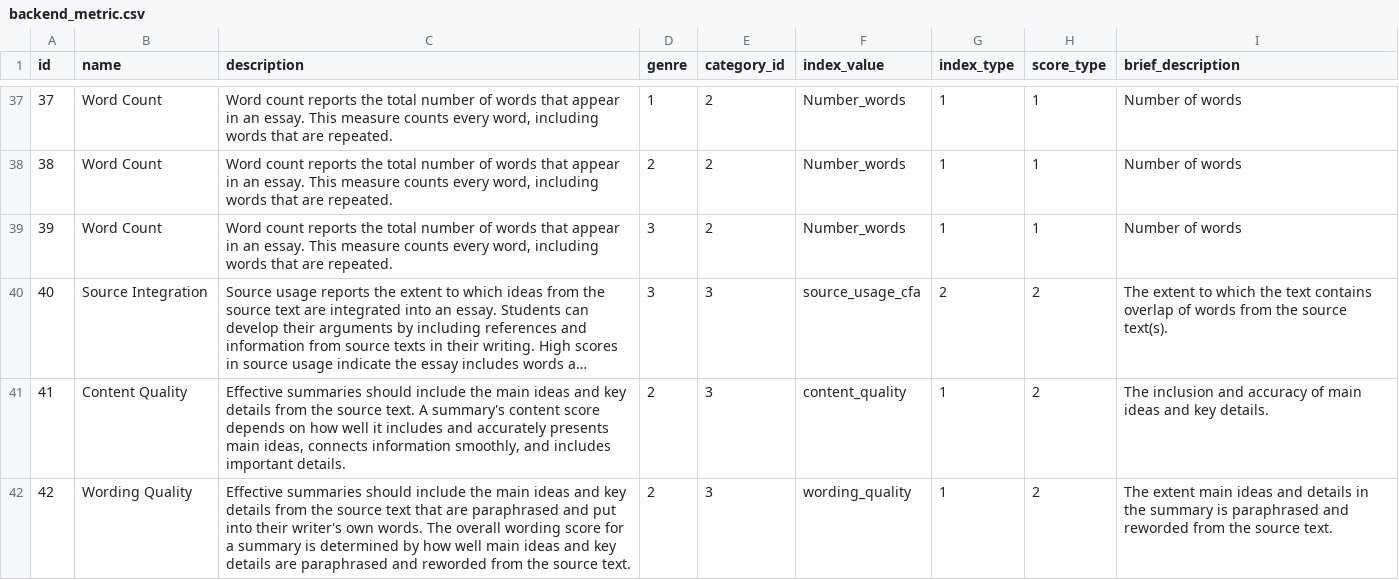
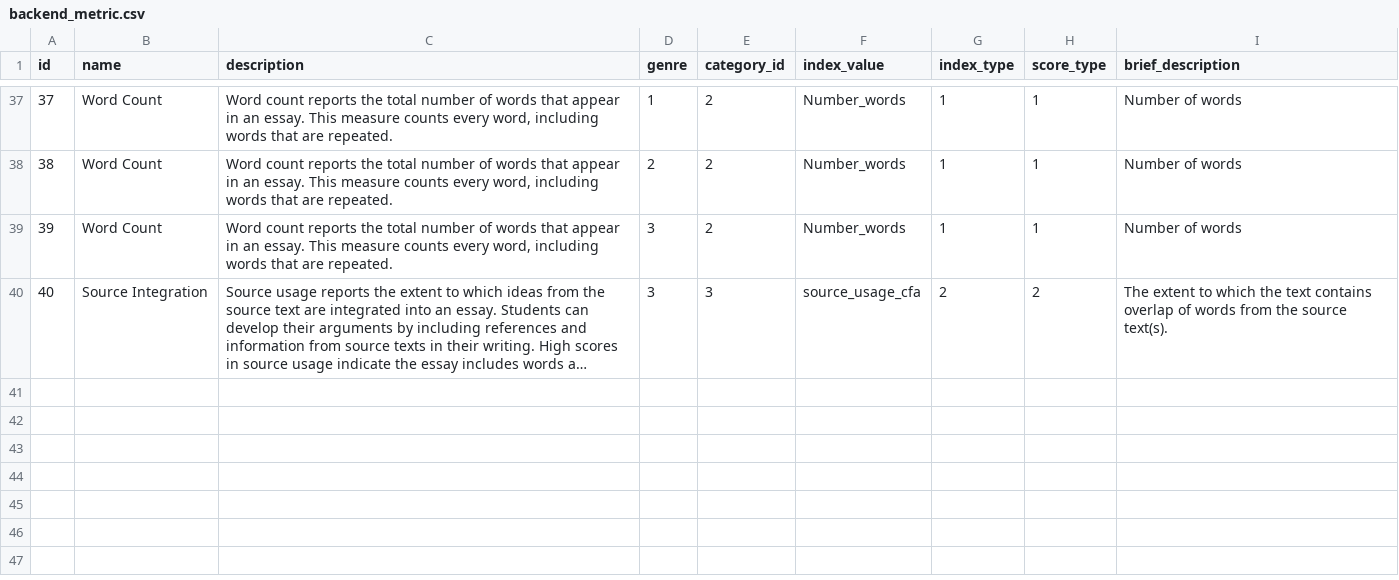
Before and after one commit to Himanshuuj1997/Data-Science, a CSV file: WAT/backend_metric.csv, drawn as a sheet; only a part is shown, gaps mark what is left out; long unchanged cells end in …; the diff names each change by its address in the sheet, - before the commit and + after, or states it on an @@ line.

```diff
--- a/WAT/backend_metric.csv
+++ b/WAT/backend_metric.csv
-row 41: 41 | Content Quality | Effective summaries should include the main ideas and key details from the source text. A summary's content score depends on how well it includes and accurately presents main ideas, connects information smoothly, and includes important details. | 2 | 3 | content_quality | 1 | 2 | The inclusion and accuracy of main ideas and key details.
-row 42: 42 | Wording Quality | Effective summaries should include the main ideas and key details from the source text that are paraphrased and put into their writer's own words. The overall wording score for a summary is determined by how well main ideas and key details are paraphrased and reworded from the source text. | 2 | 3 | wording_quality | 1 | 2 | The extent main ideas and details in the summary is paraphrased and reworded from the source text.
```
Also changed, not shown: 3 other files.
